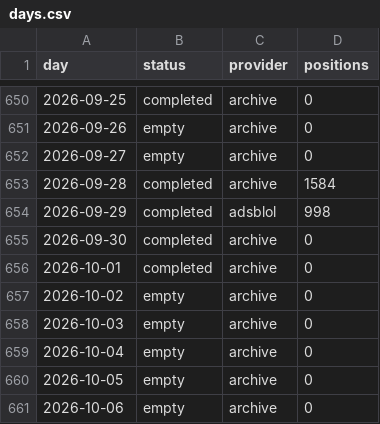
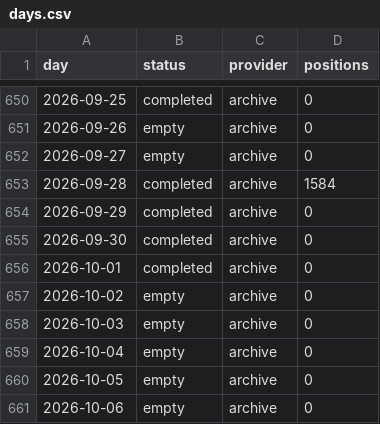
Before and after one commit to peterridzon/lietadielka, a CSV file: data/observations/505fa0/days.csv, drawn as a sheet; only a part is shown, gaps mark what is left out.

Commit message:
data: doplnenie histórie 2026-10-27

```diff
--- a/data/observations/505fa0/days.csv
+++ b/data/observations/505fa0/days.csv
@@ -653,3 +653,3 @@ day,status,provider,positions
 2026-09-28,completed,archive,1584
-2026-09-29,completed,adsblol,998
+2026-09-29,completed,archive,0
 2026-09-30,completed,archive,0
```
